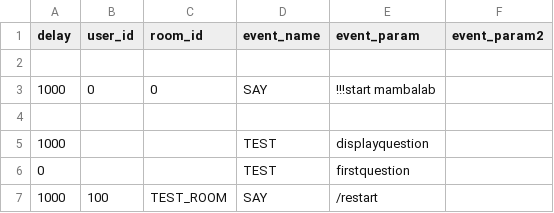
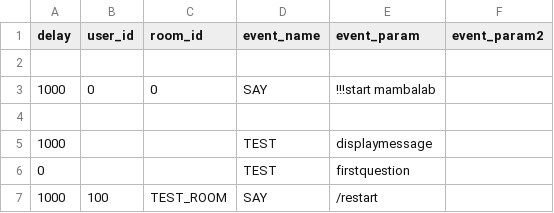
Before and after one commit to mimesis/mambalab, a CSV file: redist/rules/simulator_mambalab.csv, drawn as a sheet; only a part is shown.

```diff
--- a/redist/rules/simulator_mambalab.csv
+++ b/redist/rules/simulator_mambalab.csv
@@ -4,3 +4,3 @@ delay;user_id;room_id;event_name;event_param;event_param2
 
-1000;;;TEST;displayquestion
+1000;;;TEST;displaymessage
 0;;;TEST;firstquestion
```
Also changed, not shown: 4 other files.
